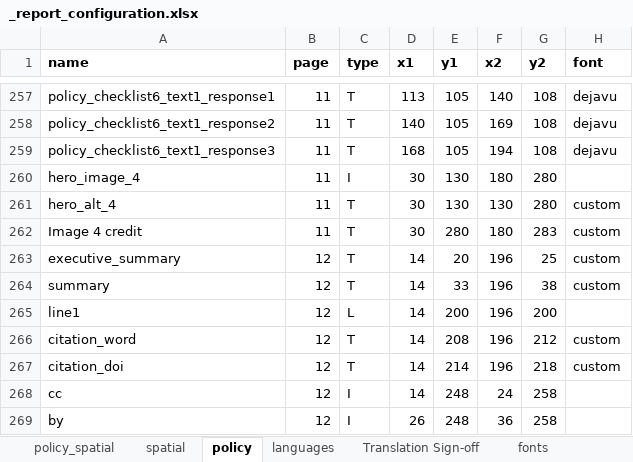
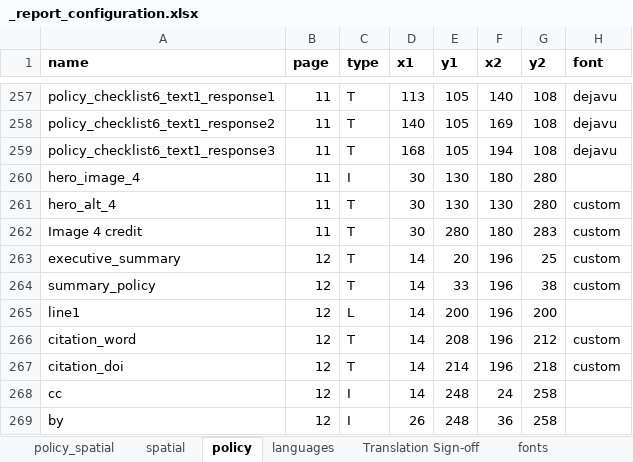
Before and after one commit to healthysustainablecities/global-indicators, an Excel workbook: process/configuration/templates/_report_configuration.xlsx, sheet policy, drawn as a sheet; only a part is shown, gaps mark what is left out; values as stored, in another font and other column widths than the file's, no borders; the diff names each change by its address in the sheet, - before the commit and + after, or states it on an @@ line.

```diff
--- a/process/configuration/templates/_report_configuration.xlsx (sheet policy)
+++ b/process/configuration/templates/_report_configuration.xlsx (sheet policy)
-A264 (name): summary
+A264 (name): summary_policy
```
Also changed, not shown: sheet languages, sheet spatial, sheet policy_spatial, process/configuration/templates/generate_policy_report_options.xlsx.
